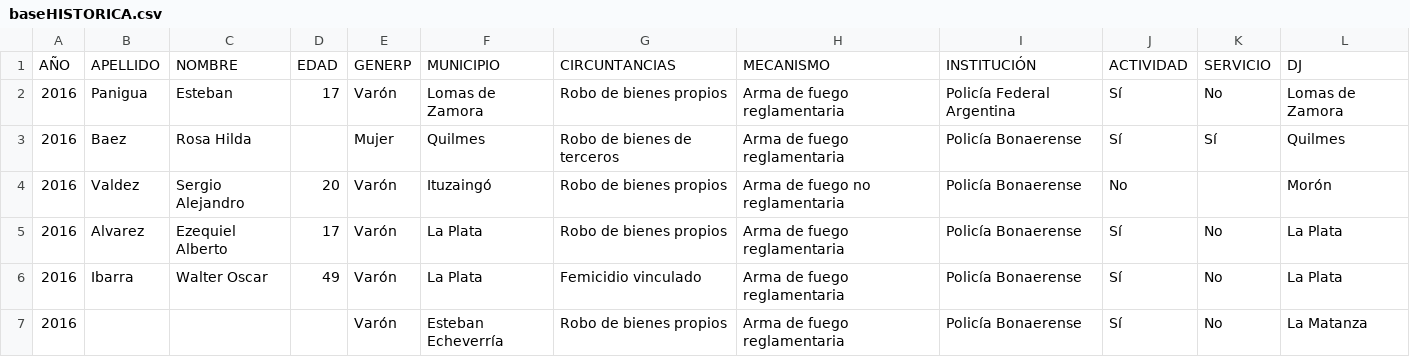
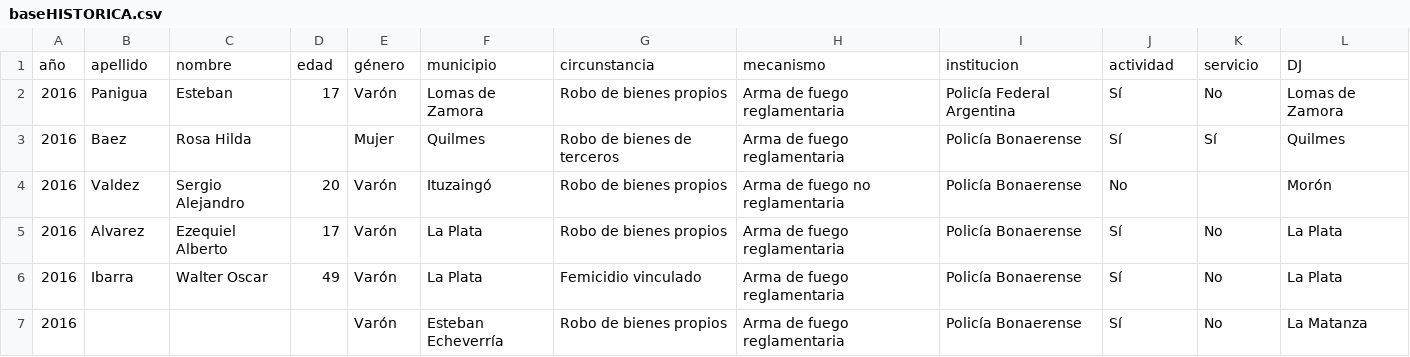
Before and after one commit to juliterminiello/USOLETAL, a CSV file: baseHISTORICA.csv, drawn as a sheet; only a part is shown; removed rows and columns are numbered as before the commit, all else as after; the diff names each change by its address in the sheet, - before the commit and + after, or states it on an @@ line.

Commit message:
baseHISTORICA.csv

```diff
--- a/baseHISTORICA.csv
+++ b/baseHISTORICA.csv
-row 1: AÑO | APELLIDO | NOMBRE | EDAD | GENERP | MUNICIPIO | CIRCUNTANCIAS | MECANISMO | INSTITUCIÓN | ACTIVIDAD | SERVICIO | DJ
+row 1: año | apellido | nombre | edad | género | municipio | circunstancia | mecanismo | institucion | actividad | servicio | DJ
```
